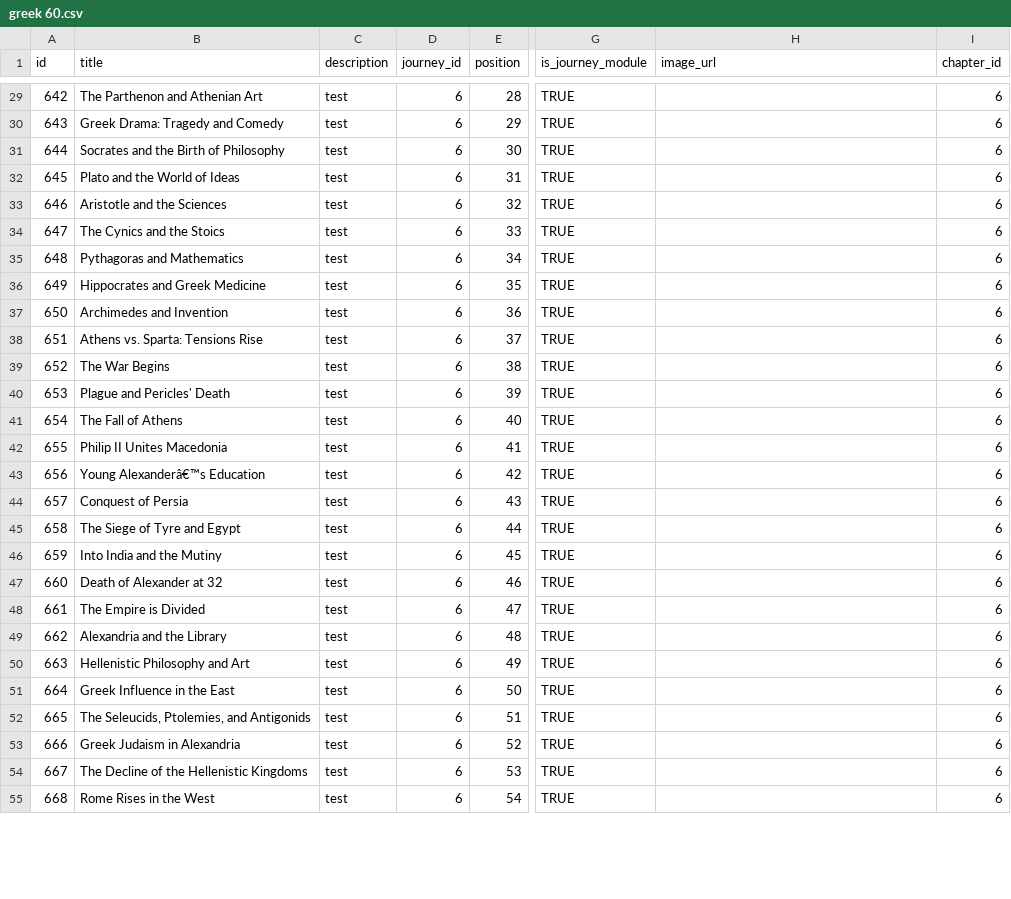
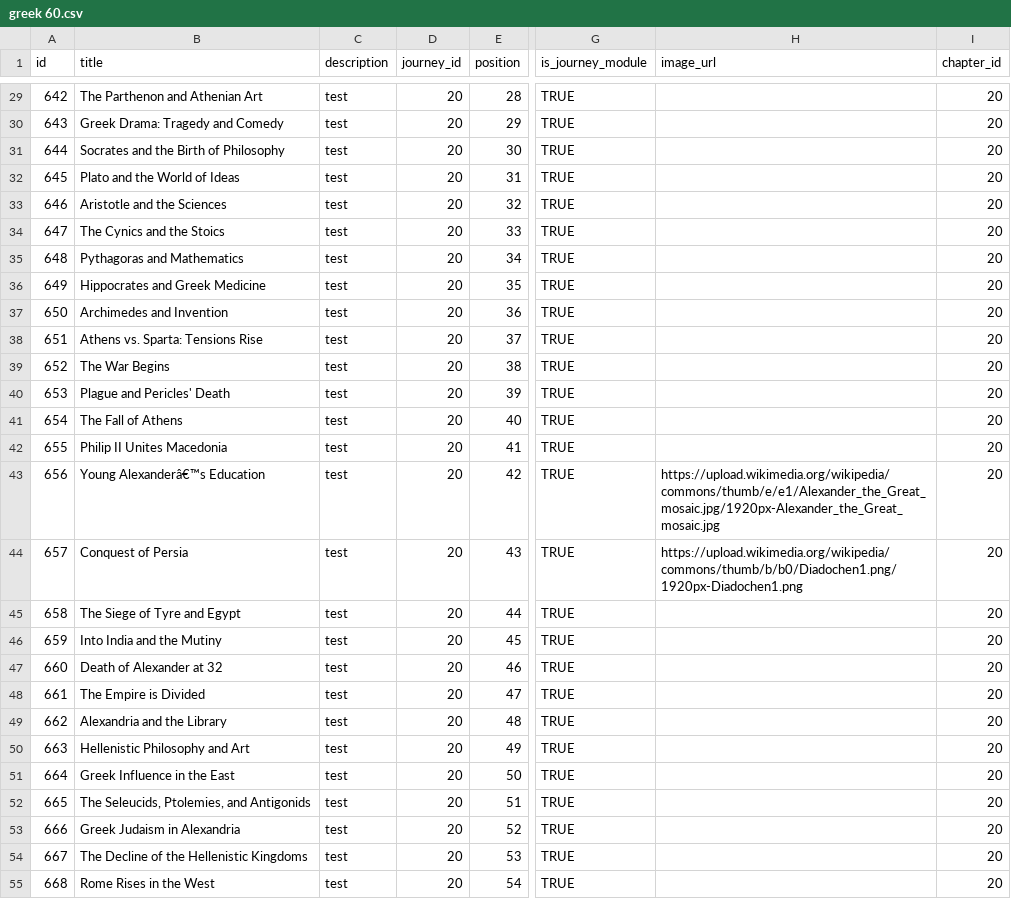
Before and after one commit to mauro3x3/historiabigupdate, a CSV file: public/content/greek 60.csv, drawn as a sheet; only a part is shown, gaps mark what is left out; the diff covers the shown part only; the diff names each change by its address in the sheet, - before the commit and + after, or states it on an @@ line.

```diff
--- a/public/content/greek 60.csv
+++ b/public/content/greek 60.csv
-D29:D55 (journey_id): 6
+D29:D55 (journey_id): 20
-I29:I55 (chapter_id): 6
+I29:I55 (chapter_id): 20
-H43 (image_url): (empty)
+H43 (image_url): https://upload.wikimedia.org/wikipedia/commons/thumb/e/e1/Alexander_the_Great_mosaic.jpg/1920px-Alexander_the_Great_mosaic.jpg
-H44 (image_url): (empty)
+H44 (image_url): https://upload.wikimedia.org/wikipedia/commons/thumb/b/b0/Diadochen1.png/1920px-Diadochen1.png
```
Also changed, not shown: 8 removed rows and 78 edited cells elsewhere in this file, 11 other files.
